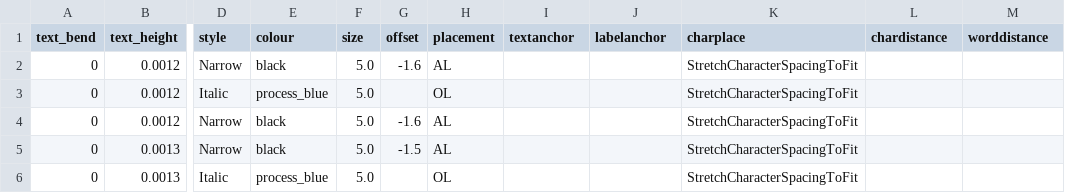
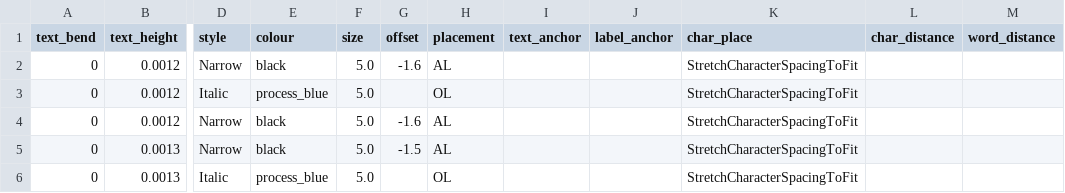
Before and after one commit to linz/topographic-system, a CSV file: packages/kart-import/config/carto_text_styling.csv, drawn as a sheet; only a part is shown, gaps mark what is left out; the diff names each change by its address in the sheet, - before the commit and + after, or states it on an @@ line.

```diff
--- a/packages/kart-import/config/carto_text_styling.csv
+++ b/packages/kart-import/config/carto_text_styling.csv
-I1: textanchor
+I1: text_anchor
-J1: labelanchor
+J1: label_anchor
-K1: charplace
+K1: char_place
-L1: chardistance
+L1: char_distance
-M1: worddistance
+M1: word_distance
```
Also changed, not shown: 9 other files.
